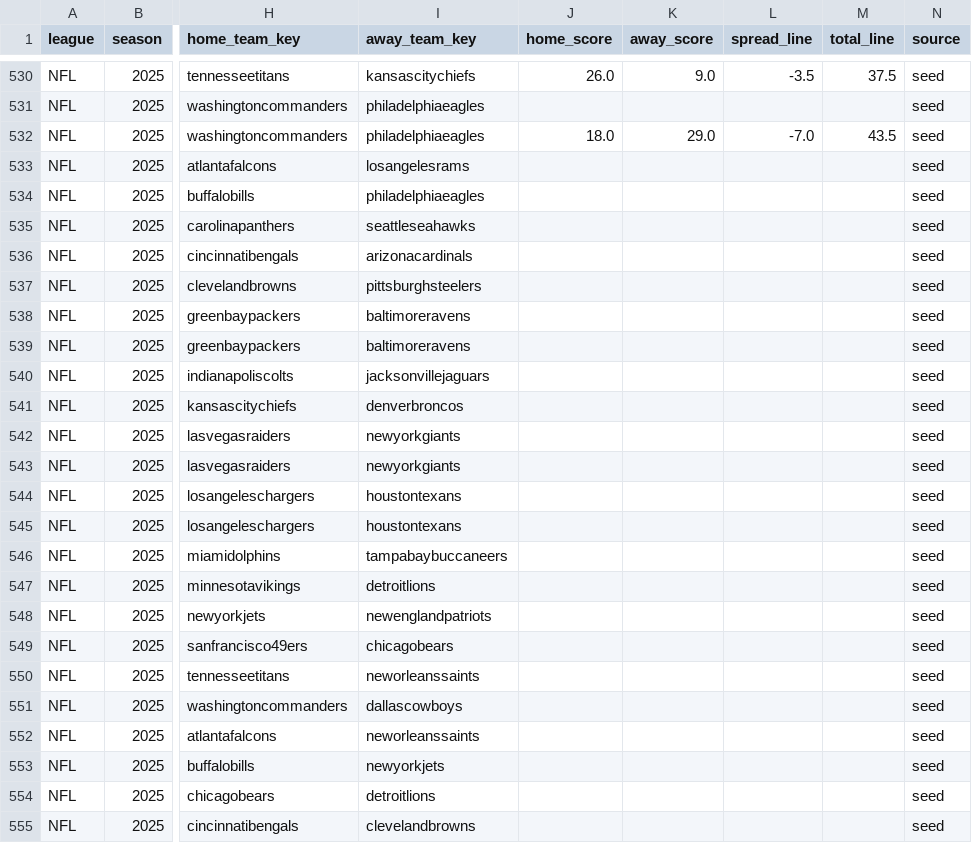
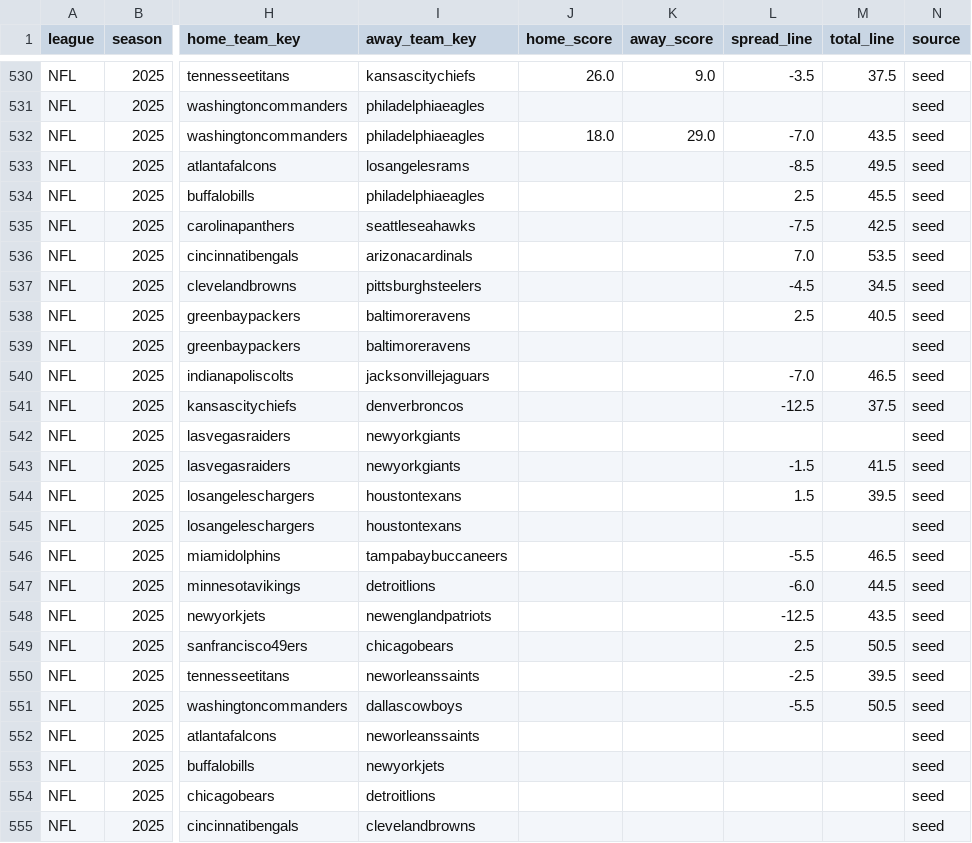
Before and after one commit to llampwall/football-statfinder, a CSV file: out/master/nfl_schedule_master.csv, drawn as a sheet; only a part is shown, gaps mark what is left out; the diff covers the shown part only; the diff names each change by its address in the sheet, - before the commit and + after, or states it on an @@ line.

```diff
--- a/out/master/nfl_schedule_master.csv
+++ b/out/master/nfl_schedule_master.csv
-L533 (spread_line): (empty)
+L533 (spread_line): -8.5
-M533 (total_line): (empty)
+M533 (total_line): 49.5
-L534 (spread_line): (empty)
+L534 (spread_line): 2.5
-M534 (total_line): (empty)
+M534 (total_line): 45.5
-L535 (spread_line): (empty)
+L535 (spread_line): -7.5
-M535 (total_line): (empty)
+M535 (total_line): 42.5
-L536 (spread_line): (empty)
+L536 (spread_line): 7.0
-M536 (total_line): (empty)
+M536 (total_line): 53.5
-L537 (spread_line): (empty)
+L537 (spread_line): -4.5
-M537 (total_line): (empty)
+M537 (total_line): 34.5
-L538 (spread_line): (empty)
+L538 (spread_line): 2.5
-M538 (total_line): (empty)
+M538 (total_line): 40.5
-L540 (spread_line): (empty)
+L540 (spread_line): -7.0
-M540 (total_line): (empty)
+M540 (total_line): 46.5
-L541 (spread_line): (empty)
+L541 (spread_line): -12.5
-M541 (total_line): (empty)
+M541 (total_line): 37.5
-L543 (spread_line): (empty)
+L543 (spread_line): -1.5
-M543 (total_line): (empty)
+M543 (total_line): 41.5
-L544 (spread_line): (empty)
+L544 (spread_line): 1.5
-M544 (total_line): (empty)
+M544 (total_line): 39.5
-L546 (spread_line): (empty)
+L546 (spread_line): -5.5
-M546 (total_line): (empty)
+M546 (total_line): 46.5
-L547 (spread_line): (empty)
+L547 (spread_line): -6.0
-M547 (total_line): (empty)
+M547 (total_line): 44.5
-L548 (spread_line): (empty)
+L548 (spread_line): -12.5
-M548 (total_line): (empty)
+M548 (total_line): 43.5
-L549 (spread_line): (empty)
+L549 (spread_line): 2.5
-M549 (total_line): (empty)
+M549 (total_line): 50.5
-L550 (spread_line): (empty)
+L550 (spread_line): -2.5
-M550 (total_line): (empty)
+M550 (total_line): 39.5
-L551 (spread_line): (empty)
+L551 (spread_line): -5.5
-M551 (total_line): (empty)
+M551 (total_line): 50.5
```
Also changed, not shown: 11 edited cells elsewhere in this file, out/2025_week16/games_week_2025_16.csv, out/2025_week16/league_metrics_2025_16.csv, 21 other files.
